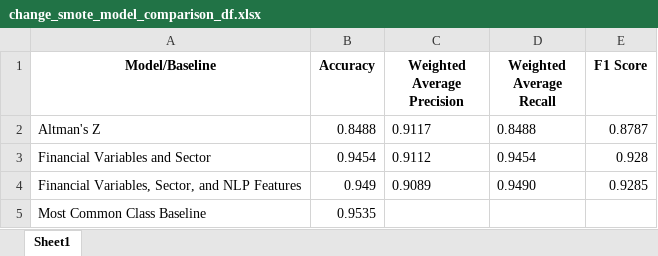
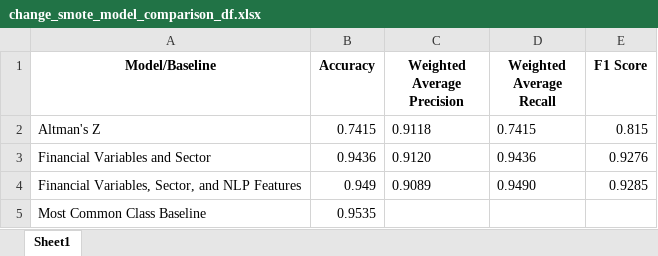
Before and after one commit to current12/Stat-222-Project, an Excel workbook: Output/Modelling/XGBoost/Tables/change_smote_model_comparison_df.xlsx, sheet Sheet1, drawn as a sheet; values as stored, in another font and other column widths than the file's, no borders; the diff names each change by its address in the sheet, - before the commit and + after, or states it on an @@ line.

Commit message:
update chagne model tables

```diff
--- a/Output/Modelling/XGBoost/Tables/change_smote_model_comparison_df.xlsx (sheet Sheet1)
+++ b/Output/Modelling/XGBoost/Tables/change_smote_model_comparison_df.xlsx (sheet Sheet1)
-B2 (Accuracy): 0.8488
+B2 (Accuracy): 0.7415
-C2 (Weighted Average Precision): 0.9117
+C2 (Weighted Average Precision): 0.9118
-D2 (Weighted Average Recall): 0.8488
+D2 (Weighted Average Recall): 0.7415
-E2 (F1 Score): 0.8787
+E2 (F1 Score): 0.815
-B3 (Accuracy): 0.9454
+B3 (Accuracy): 0.9436
-C3 (Weighted Average Precision): 0.9112
+C3 (Weighted Average Precision): 0.9120
-D3 (Weighted Average Recall): 0.9454
+D3 (Weighted Average Recall): 0.9436
-E3 (F1 Score): 0.928
+E3 (F1 Score): 0.9276
```
Also changed, not shown: Output/Modelling/Logistic Regression/Tables/Most_Complex_Models_Best_Params.xlsx, Output/Modelling/Logistic Regression/Tables/change_model_comparison_df.xlsx, 37 other files.
